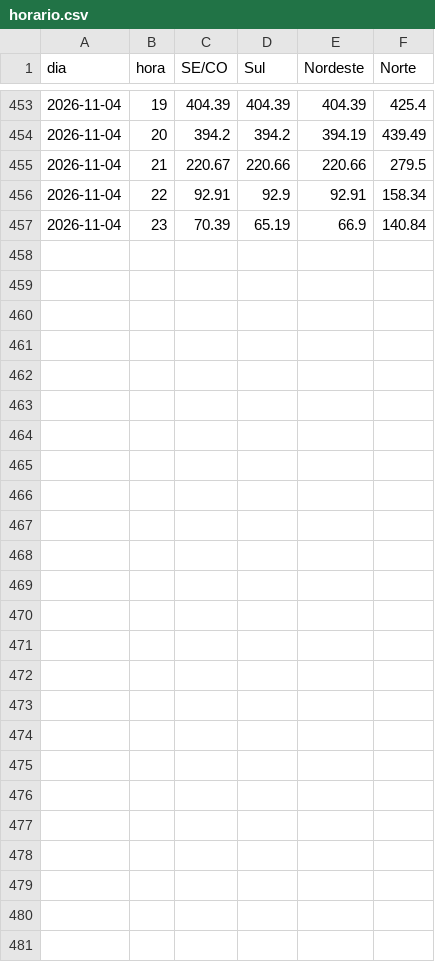
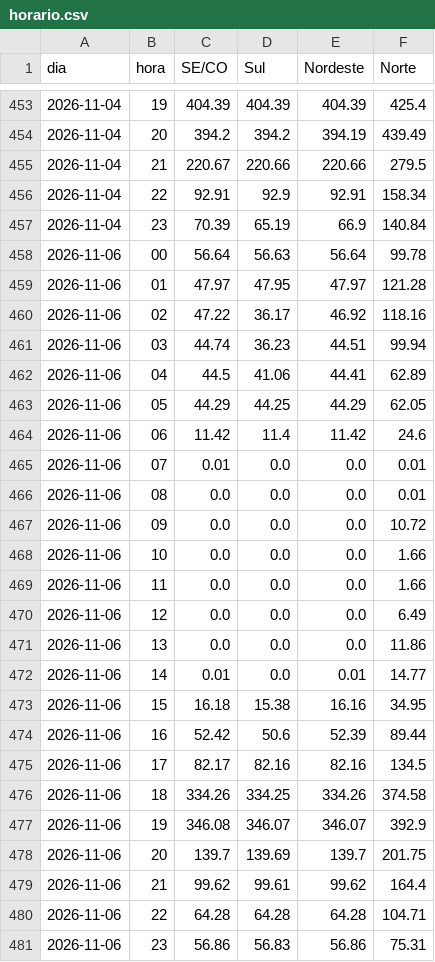
Before and after one commit to squadra22/squadra-clima, a CSV file: data/cmo_publicacao/horario.csv, drawn as a sheet; only a part is shown, gaps mark what is left out.

```diff
--- a/data/cmo_publicacao/horario.csv
+++ b/data/cmo_publicacao/horario.csv
@@ -457 +457,25 @@ dia;hora;SE/CO;Sul;Nordeste;Norte
 2026-11-04;23;70.39;65.19;66.9;140.84
+2026-11-06;00;56.64;56.63;56.64;99.78
+2026-11-06;01;47.97;47.95;47.97;121.28
+2026-11-06;02;47.22;36.17;46.92;118.16
+2026-11-06;03;44.74;36.23;44.51;99.94
+2026-11-06;04;44.5;41.06;44.41;62.89
+2026-11-06;05;44.29;44.25;44.29;62.05
+2026-11-06;06;11.42;11.4;11.42;24.6
+2026-11-06;07;0.01;0.0;0.0;0.01
+2026-11-06;08;0.0;0.0;0.0;0.01
+2026-11-06;09;0.0;0.0;0.0;10.72
+2026-11-06;10;0.0;0.0;0.0;1.66
+2026-11-06;11;0.0;0.0;0.0;1.66
+2026-11-06;12;0.0;0.0;0.0;6.49
+2026-11-06;13;0.0;0.0;0.0;11.86
+2026-11-06;14;0.01;0.0;0.01;14.77
+2026-11-06;15;16.18;15.38;16.16;34.95
+2026-11-06;16;52.42;50.6;52.39;89.44
+2026-11-06;17;82.17;82.16;82.16;134.5
+2026-11-06;18;334.26;334.25;334.26;374.58
+2026-11-06;19;346.08;346.07;346.07;392.9
+2026-11-06;20;139.7;139.69;139.7;201.75
+2026-11-06;21;99.62;99.61;99.62;164.4
+2026-11-06;22;64.28;64.28;64.28;104.71
+2026-11-06;23;56.86;56.83;56.86;75.31
```
Also changed, not shown: data/cmo_publicacao/historico.csv, data/cmo_publicacao/log.csv, 3 other files.
